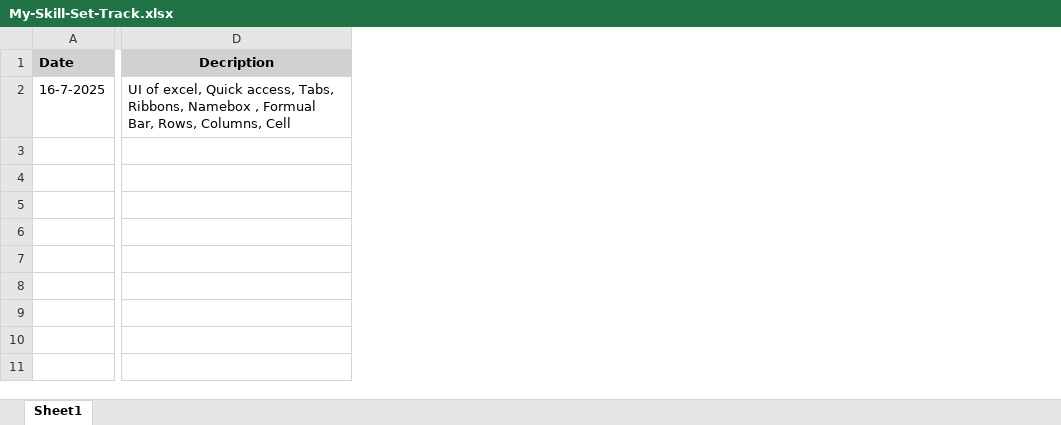
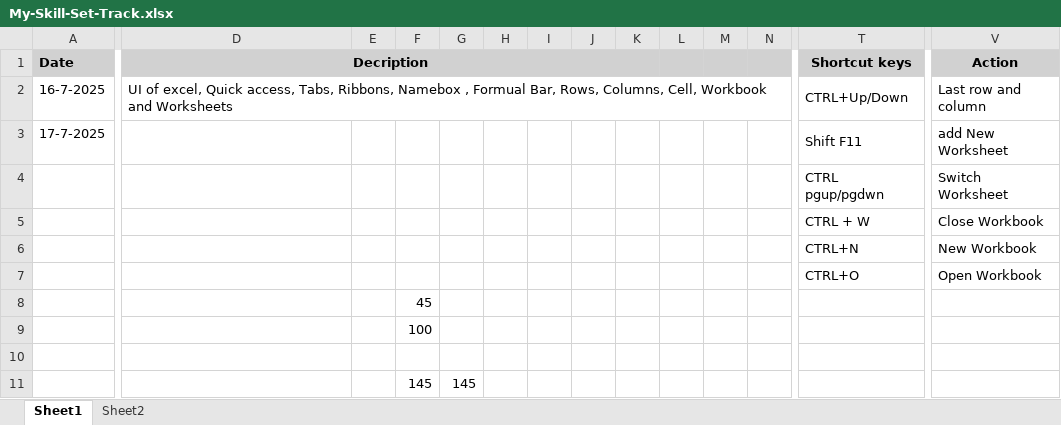
Before and after one commit to RealHaroon/Data-Analytics, an Excel workbook: Excel/My-Skill-Set-Track.xlsx, sheet Sheet1, drawn as a sheet; only a part is shown, gaps mark what is left out; values as stored, in another font and other column widths than the file's, no borders; rows hold the shown columns only; the diff covers the shown part only; the diff names each change by its address in the sheet, - before the commit and + after, or states it on an @@ line.

Commit message:
Excel Basics ( 17-7-2025 )

```diff
--- a/Excel/My-Skill-Set-Track.xlsx (sheet Sheet1)
+++ b/Excel/My-Skill-Set-Track.xlsx (sheet Sheet1)
+sheet tab: Sheet2
+column E, empty
+column F, empty
+column G, empty
+column H, empty
+column I, empty
+column J, empty
+column K, empty
+column L, empty
+column M, empty
+column N, empty
+column T (Shortcut keys), row 2: CTRL+Up/Down
+column V (Action), row 2: Last row and column
+D1:K1 merged
-D2 (Decription): …Rows, Columns, Cell
+D2 (Decription): …Rows, Columns, Cell, Workbook and Worksheets
+D2:N2 merged
+row 3: 17-7-2025 |  |  |  |  |  |  |  |  |  |  |  | Shift F11 | add New Worksheet
+row 4:  |  |  |  |  |  |  |  |  |  |  |  | CTRL pgup/pgdwn | Switch Worksheet
+row 5:  |  |  |  |  |  |  |  |  |  |  |  | CTRL + W | Close Workbook
+row 6:  |  |  |  |  |  |  |  |  |  |  |  | CTRL+N | New Workbook
+row 7:  |  |  |  |  |  |  |  |  |  |  |  | CTRL+O | Open Workbook
+row 8:  |  |  | 45
+row 9:  |  |  | 100
+row 10: (empty)
+row 11:  |  |  | 145 | 145
```
Also changed, not shown: 6 added columns elsewhere in this sheet.
